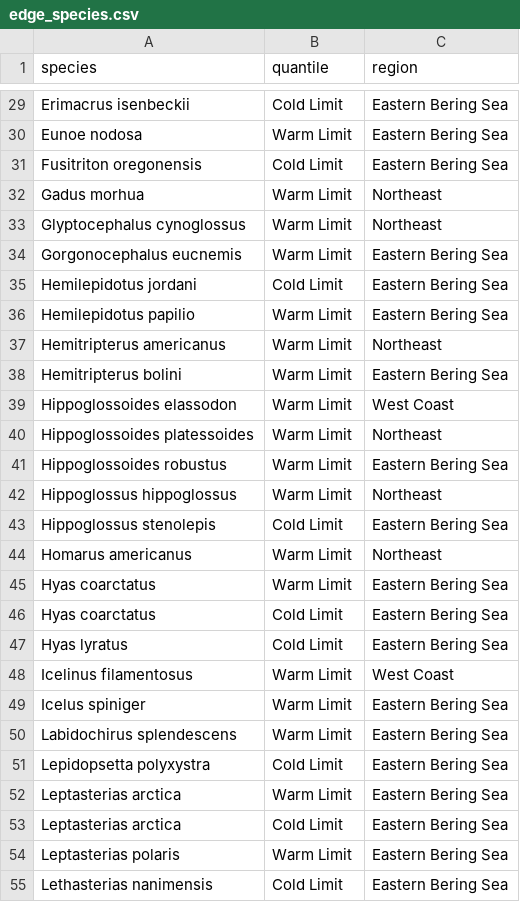
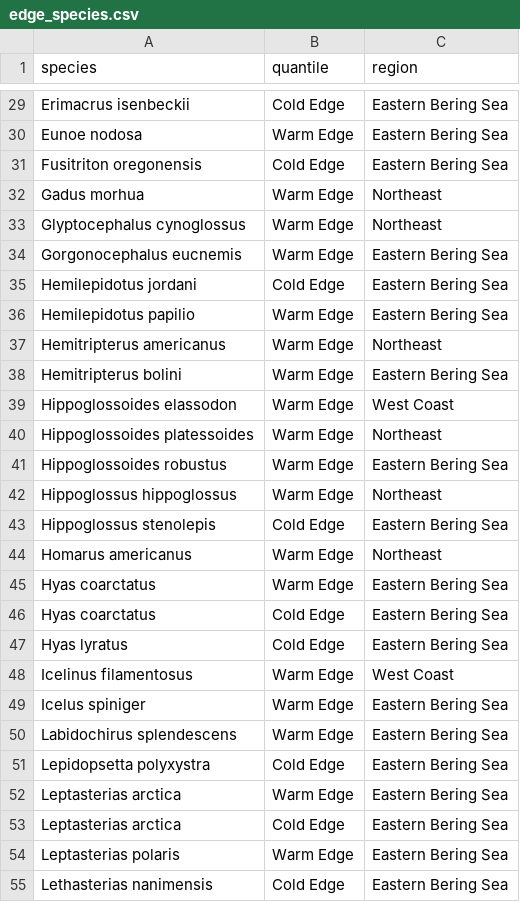
Before and after one commit to afredston/range-edge-niches, a CSV file: results/edge_species.csv, drawn as a sheet; only a part is shown, gaps mark what is left out; the diff covers the shown part only; the diff names each change by its address in the sheet, - before the commit and + after, or states it on an @@ line.

```diff
--- a/results/edge_species.csv
+++ b/results/edge_species.csv
-B29 (quantile): Cold Limit
+B29 (quantile): Cold Edge
-B30 (quantile): Warm Limit
+B30 (quantile): Warm Edge
-B31 (quantile): Cold Limit
+B31 (quantile): Cold Edge
-B32:B34 (quantile): Warm Limit
+B32:B34 (quantile): Warm Edge
-B35 (quantile): Cold Limit
+B35 (quantile): Cold Edge
-B36:B42 (quantile): Warm Limit
+B36:B42 (quantile): Warm Edge
-B43 (quantile): Cold Limit
+B43 (quantile): Cold Edge
-B44:B45 (quantile): Warm Limit
+B44:B45 (quantile): Warm Edge
-B46:B47 (quantile): Cold Limit
+B46:B47 (quantile): Cold Edge
-B48:B50 (quantile): Warm Limit
+B48:B50 (quantile): Warm Edge
-B51 (quantile): Cold Limit
+B51 (quantile): Cold Edge
-B52 (quantile): Warm Limit
+B52 (quantile): Warm Edge
-B53 (quantile): Cold Limit
+B53 (quantile): Cold Edge
-B54 (quantile): Warm Limit
+B54 (quantile): Warm Edge
-B55 (quantile): Cold Limit
+B55 (quantile): Cold Edge
```
Also changed, not shown: 112 edited cells elsewhere in this file, 11 other files.
